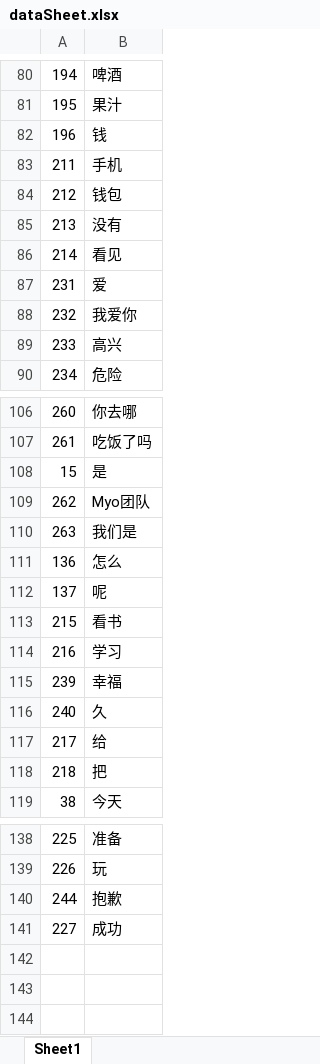
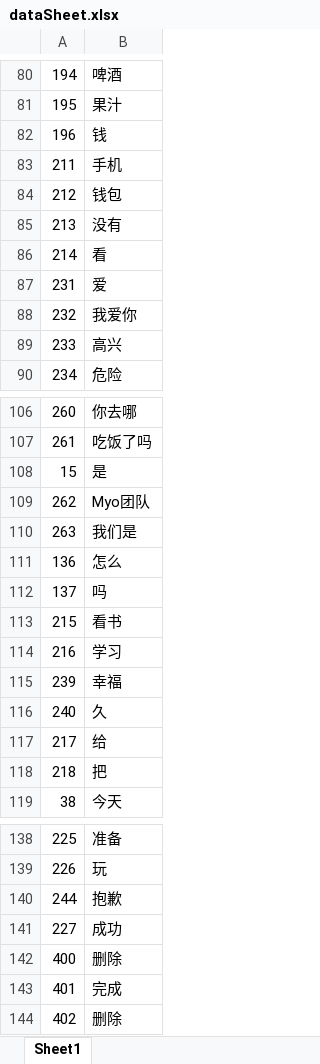
Before and after one commit to shicaiwei123/myoPython, an Excel workbook: dataSheet.xlsx, sheet Sheet1, drawn as a sheet; only a part is shown, gaps mark what is left out; values as stored, in another font and other column widths than the file's, no borders; the diff names each change by its address in the sheet, - before the commit and + after, or states it on an @@ line.

```diff
--- a/dataSheet.xlsx (sheet Sheet1)
+++ b/dataSheet.xlsx (sheet Sheet1)
-B86: 看见
+B86: 看
-B112: 呢
+B112: 吗
+row 142: 400 | 删除
+row 143: 401 | 完成
+row 144: 402 | 删除
```
Also changed, not shown: 7 other files.
